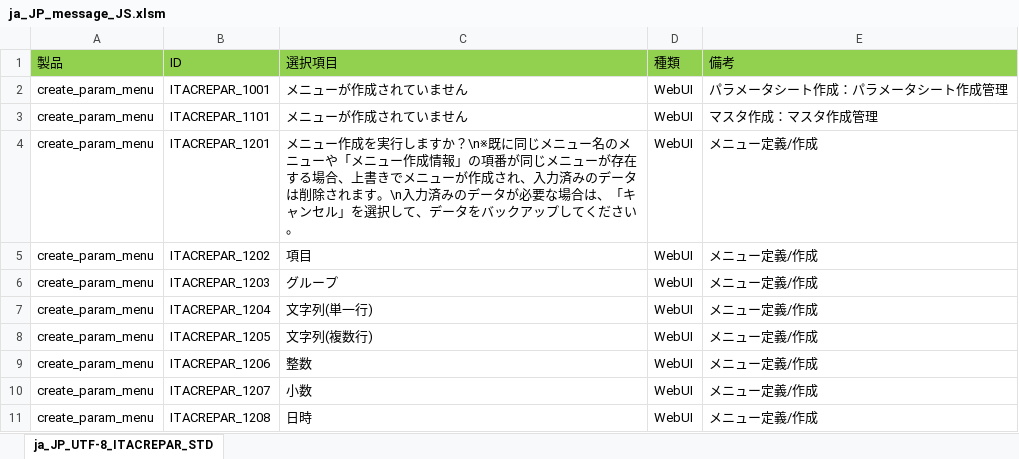
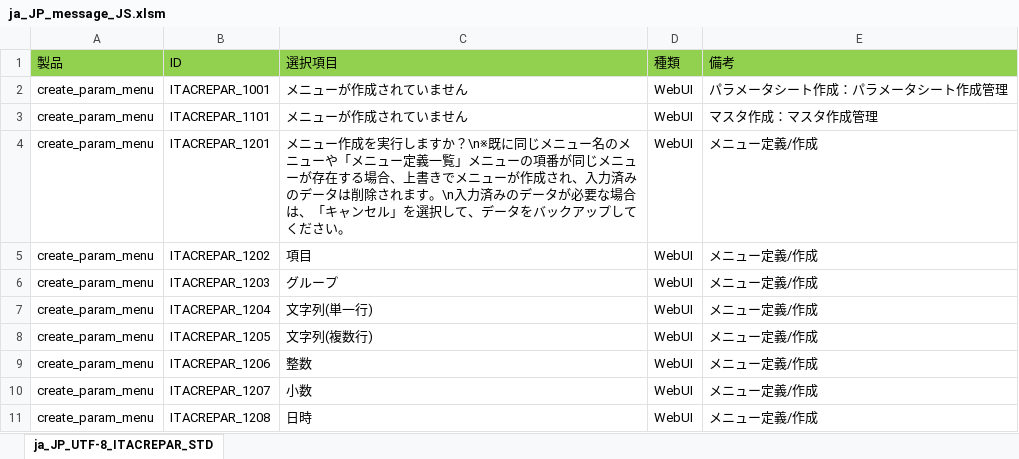
Before and after one commit to exastro-suite/it-automation, an Excel workbook: ky_message_seeds/create_param_menu/ja_JP_message_JS.xlsm, sheet ja_JP_UTF-8_ITACREPAR_STD, drawn as a sheet; only a part is shown; values as stored, in another font and other column widths than the file's, no borders; the diff names each change by its address in the sheet, - before the commit and + after, or states it on an @@ line.

```diff
--- a/ky_message_seeds/create_param_menu/ja_JP_message_JS.xlsm (sheet ja_JP_UTF-8_ITACREPAR_STD)
+++ b/ky_message_seeds/create_param_menu/ja_JP_message_JS.xlsm (sheet ja_JP_UTF-8_ITACREPAR_STD)
-C4: …メニュー作成情報」の項番が…
+C4: …メニュー定義一覧」メニューの項番が…
```
Also changed, not shown: ky_message_seeds/create_param_menu/en_US_message_JS.xlsm, ky_message_seeds/create_param_menu/en_US_message_PHP.xlsm, 4 other files.
